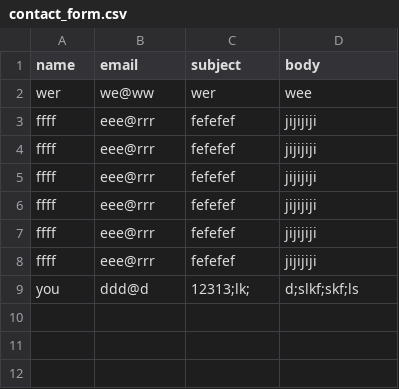
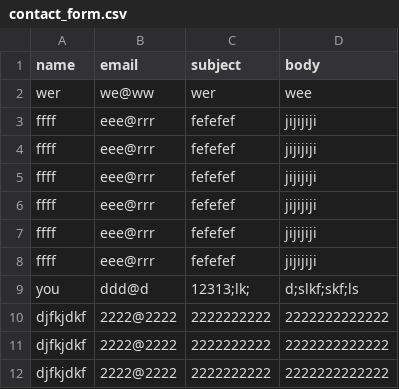
Before and after one commit to Yuri-Failer/cform, a CSV file: contact_form.csv, drawn as a sheet; the diff names each change by its address in the sheet, - before the commit and + after, or states it on an @@ line.

```diff
--- a/contact_form.csv
+++ b/contact_form.csv
+row 10: djfkjdkf | 2222@2222 | 2222222222 | 2222222222222
+row 11: djfkjdkf | 2222@2222 | 2222222222 | 2222222222222
+row 12: djfkjdkf | 2222@2222 | 2222222222 | 2222222222222
```
Also changed, not shown: 5 other files.
